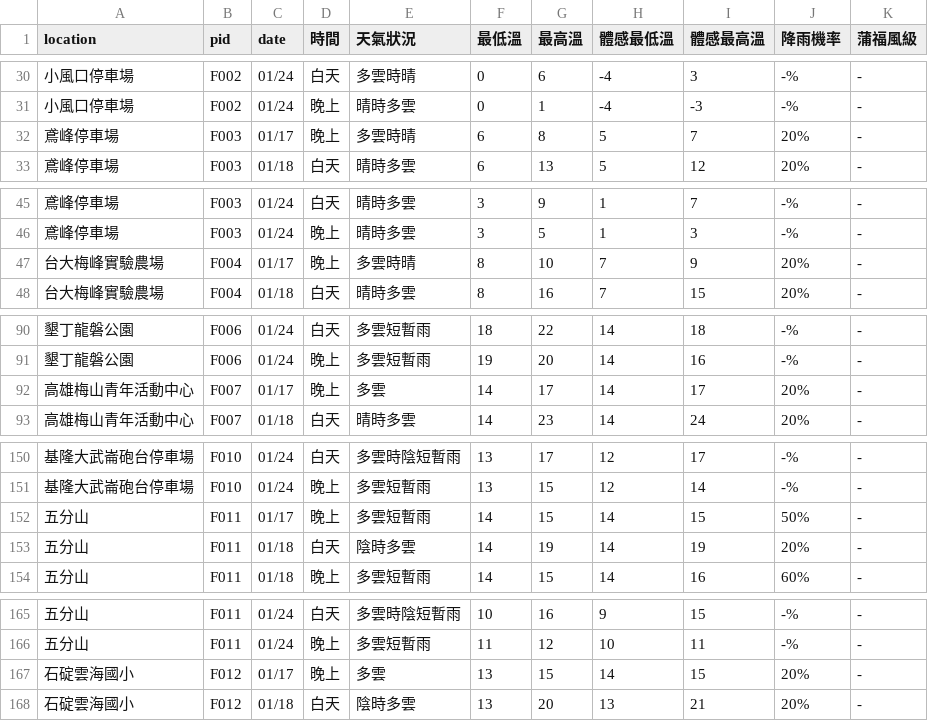
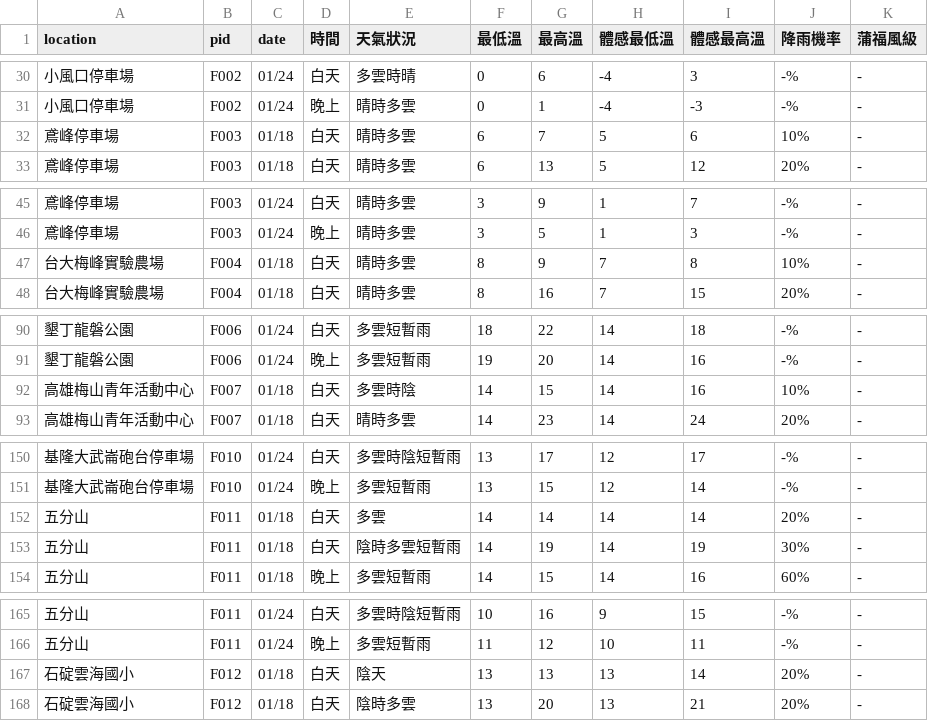
Before and after one commit to ryan841267-crypto/star_watching, a CSV file: all_taiwan_star_forecast.csv, drawn as a sheet; only a part is shown, gaps mark what is left out; the diff covers the shown part only.

```diff
--- a/all_taiwan_star_forecast.csv
+++ b/all_taiwan_star_forecast.csv
@@ -31,3 +31,3 @@
 小風口停車場,F002,01/24,晚上,晴時多雲,0,1,-4,-3,-%,-
-鳶峰停車場,F003,01/17,晚上,多雲時晴,6,8,5,7,20%,-
+鳶峰停車場,F003,01/18,白天,晴時多雲,6,7,5,6,10%,-
 鳶峰停車場,F003,01/18,白天,晴時多雲,6,13,5,12,20%,-
@@ -46,3 +46,3 @@
 鳶峰停車場,F003,01/24,晚上,晴時多雲,3,5,1,3,-%,-
-台大梅峰實驗農場,F004,01/17,晚上,多雲時晴,8,10,7,9,20%,-
+台大梅峰實驗農場,F004,01/18,白天,晴時多雲,8,9,7,8,10%,-
 台大梅峰實驗農場,F004,01/18,白天,晴時多雲,8,16,7,15,20%,-
@@ -91,3 +91,3 @@
 墾丁龍磐公園,F006,01/24,晚上,多雲短暫雨,19,20,14,16,-%,-
-高雄梅山青年活動中心,F007,01/17,晚上,多雲,14,17,14,17,20%,-
+高雄梅山青年活動中心,F007,01/18,白天,多雲時陰,14,15,14,16,10%,-
 高雄梅山青年活動中心,F007,01/18,白天,晴時多雲,14,23,14,24,20%,-
@@ -151,4 +151,4 @@
 基隆大武崙砲台停車場,F010,01/24,晚上,多雲短暫雨,13,15,12,14,-%,-
-五分山,F011,01/17,晚上,多雲短暫雨,14,15,14,15,50%,-
-五分山,F011,01/18,白天,陰時多雲,14,19,14,19,20%,-
+五分山,F011,01/18,白天,多雲,14,14,14,14,20%,-
+五分山,F011,01/18,白天,陰時多雲短暫雨,14,19,14,19,30%,-
 五分山,F011,01/18,晚上,多雲短暫雨,14,15,14,16,60%,-
@@ -166,3 +166,3 @@
 五分山,F011,01/24,晚上,多雲短暫雨,11,12,10,11,-%,-
-石碇雲海國小,F012,01/17,晚上,多雲,13,15,14,15,20%,-
+石碇雲海國小,F012,01/18,白天,陰天,13,13,13,14,20%,-
 石碇雲海國小,F012,01/18,白天,陰時多雲,13,20,13,21,20%,-
```
Also changed, not shown: 94 edited cells elsewhere in this file.
